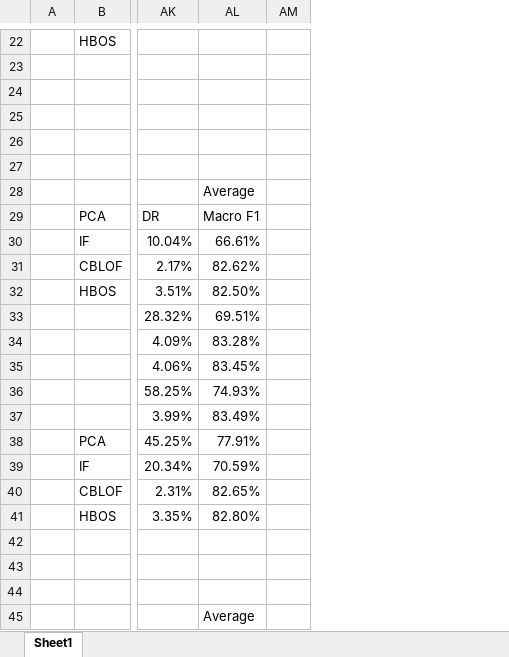
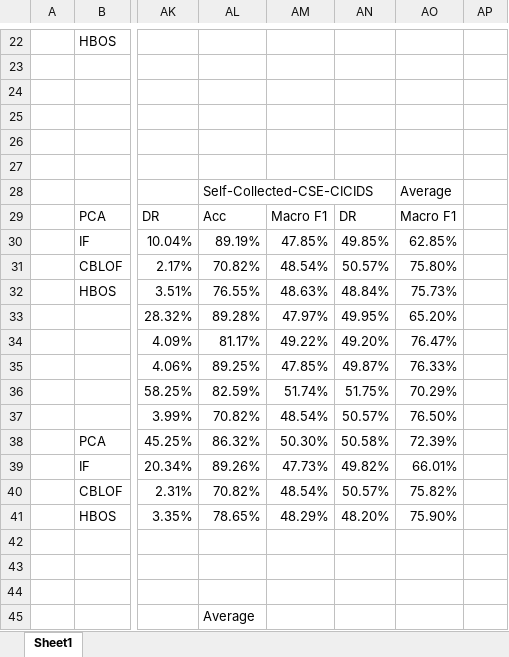
Before and after one commit to KienHoSD/NIDS_Anomal-E_Multimodal, an Excel workbook: Scores.xlsx, sheet Sheet1, drawn as a sheet; only a part is shown, gaps mark what is left out; values as stored, in another font and other column widths than the file's, no cell formats; the diff covers the shown part only; the diff names each change by its address in the sheet, - before the commit and + after, or states it on an @@ line.

```diff
--- a/Scores.xlsx (sheet Sheet1)
+++ b/Scores.xlsx (sheet Sheet1)
+column AM, rows 29-41: Macro F1 | 47.85% | 48.54% | 48.63% | 47.97% | 49.22% | 47.85% | 51.74% | 48.54% | 50.30% | 47.73% | 48.54% | 48.29%
+column AN, rows 29-41: DR | 49.85% | 50.57% | 48.84% | 49.95% | 49.20% | 49.87% | 51.75% | 50.57% | 50.58% | 49.82% | 50.57% | 48.20%
+column AO, rows 28-41: Average | Macro F1 | 62.85% | 75.80% | 75.73% | 65.20% | 76.47% | 76.33% | 70.29% | 76.50% | 72.39% | 66.01% | 75.82% | 75.90%
-AL28: Average
+AL28: Self-Collected-CSE-CICIDS
+AL28:AN28 merged
-AL29: Macro F1
+AL29: Acc
-AL30: 66.61%
+AL30: 89.19%
-AL31: 82.62%
+AL31: 70.82%
-AL32: 82.50%
+AL32: 76.55%
-AL33: 69.51%
+AL33: 89.28%
-AL34: 83.28%
+AL34: 81.17%
-AL35: 83.45%
+AL35: 89.25%
-AL36: 74.93%
+AL36: 82.59%
-AL37: 83.49%
+AL37: 70.82%
-AL38: 77.91%
+AL38: 86.32%
-AL39: 70.59%
+AL39: 89.26%
-AL40: 82.65%
+AL40: 70.82%
-AL41: 82.80%
+AL41: 78.65%
```
Also changed, not shown: 18 added rows, 15 edited cells and merged cells elsewhere in this sheet, cell formats, formulas that keep their value, 2 other files.
